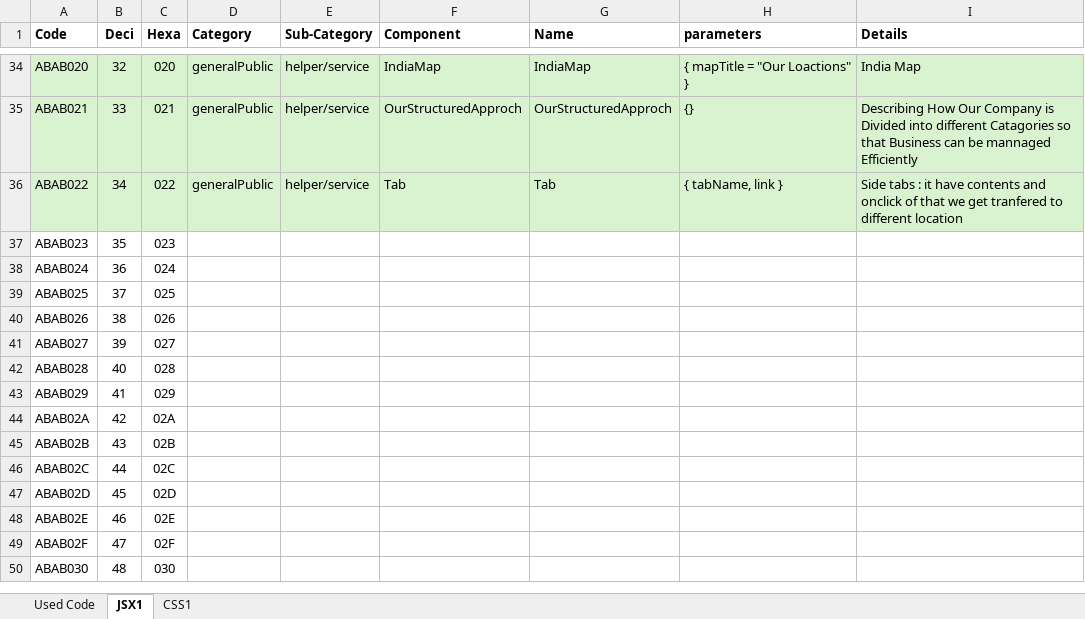
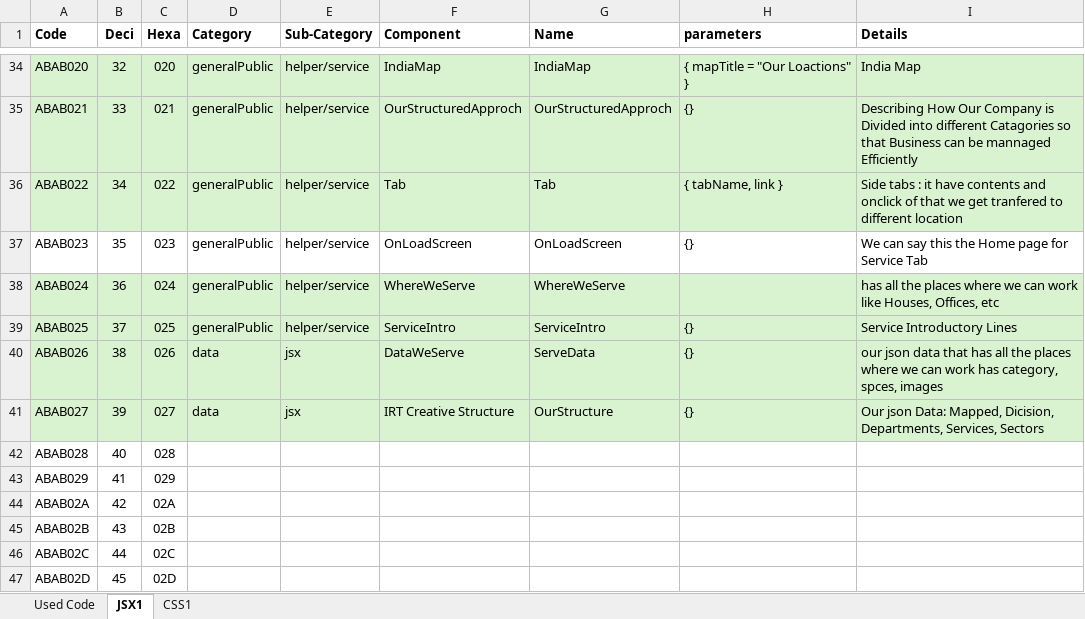
Before and after one commit to Danishan1/Html-CSS-Projects, an Excel workbook: Design Requirement/Codes iRt Creative.xlsx, sheet JSX1, drawn as a sheet; only a part is shown, gaps mark what is left out; the shorter side is filled out with more unchanged rows; values as stored, in another font and other column widths than the file's, no borders; conditional formats not drawn; the diff names each change by its address in the sheet, - before the commit and + after, or states it on an @@ line.

Commit message:
Update, Add AllSector, ServiceIntro

```diff
--- a/Design Requirement/Codes iRt Creative.xlsx (sheet JSX1)
+++ b/Design Requirement/Codes iRt Creative.xlsx (sheet JSX1)
-D37:D39 (Category): (empty)
+D37:D39 (Category): generalPublic
-E37:E39 (Sub-Category): (empty)
+E37:E39 (Sub-Category): helper/service
-F37 (Component): (empty)
+F37 (Component): OnLoadScreen
-G37 (Name): (empty)
+G37 (Name): OnLoadScreen
-H37 (parameters): (empty)
+H37 (parameters): {}
-I37 (Details): (empty)
+I37 (Details): We can say this the Home page for Service Tab
-A38:I41 fill: none
+A38:I41 fill: #D9F2D0
-F38 (Component): (empty)
+F38 (Component): WhereWeServe
-G38 (Name): (empty)
+G38 (Name): WhereWeServe
-I38 (Details): (empty)
+I38 (Details): has all the places where we can work like Houses, Offices, etc
-F39 (Component): (empty)
+F39 (Component): ServiceIntro
-G39 (Name): (empty)
+G39 (Name): ServiceIntro
-H39:H41 (parameters): (empty)
+H39:H41 (parameters): {}
-I39 (Details): (empty)
+I39 (Details): Service Introductory Lines
-D40:D41 (Category): (empty)
+D40:D41 (Category): data
-E40:E41 (Sub-Category): (empty)
+E40:E41 (Sub-Category): jsx
-F40 (Component): (empty)
+F40 (Component): DataWeServe
-G40 (Name): (empty)
+G40 (Name): ServeData
-I40 (Details): (empty)
+I40 (Details): our json data that has all the places where we can work has category, spces, images
-F41 (Component): (empty)
+F41 (Component): IRT Creative Structure
-G41 (Name): (empty)
+G41 (Name): OurStructure
-I41 (Details): (empty)
+I41 (Details): Our json Data: Mapped, Dicision, Departments, Services, Sectors
```
Also changed, not shown: Design Requirement/Documentation/IRT Creative Structure.xlsx, 6 other files.
